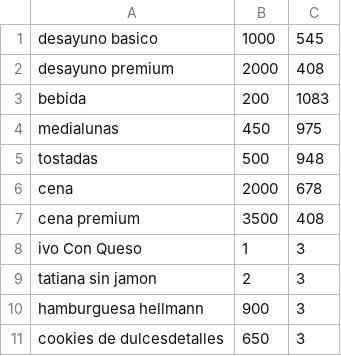
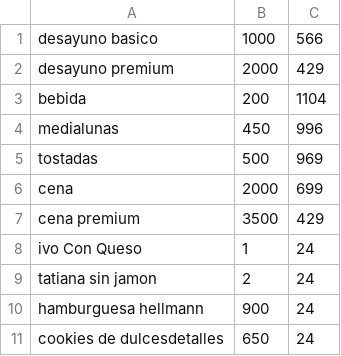
Before and after one commit to Ivocape/Hotel_4.0, a CSV file: buffet.csv, drawn as a sheet.

```diff
--- a/buffet.csv
+++ b/buffet.csv
@@ -1,11 +1,11 @@
-desayuno basico,1000,545
-desayuno premium,2000,408
-bebida,200,1083
-medialunas,450,975
-tostadas,500,948
-cena,2000,678
-cena premium,3500,408
-ivo Con Queso,1,3
-tatiana sin jamon,2,3
-hamburguesa hellmann,900,3
-cookies de dulcesdetalles,650,3
+desayuno basico,1000,566
+desayuno premium,2000,429
+bebida,200,1104
+medialunas,450,996
+tostadas,500,969
+cena,2000,699
+cena premium,3500,429
+ivo Con Queso,1,24
+tatiana sin jamon,2,24
+hamburguesa hellmann,900,24
+cookies de dulcesdetalles,650,24
```
Also changed, not shown: ingresos.csv, 7 other files.
